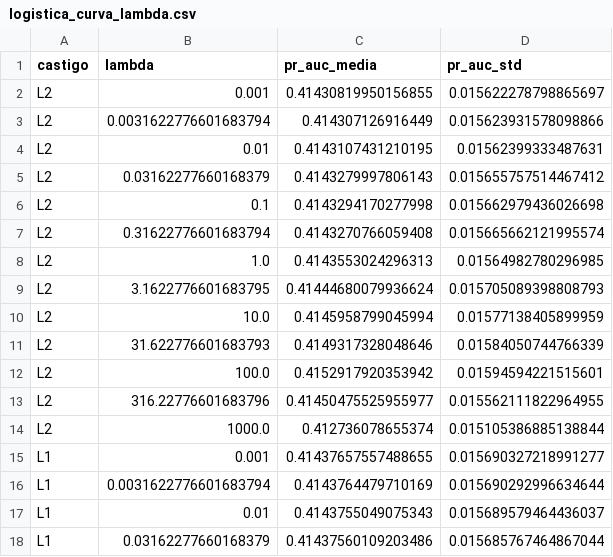
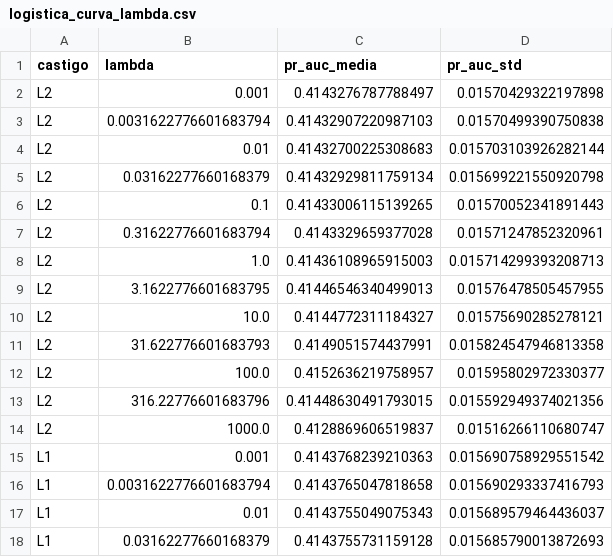
Before and after one commit to danielpazortega16/pryecto-ciencia-de-datos, a CSV file: docs/proyecto2/logistica_curva_lambda.csv, drawn as a sheet; only a part is shown; the diff covers the shown part only.

```diff
--- a/docs/proyecto2/logistica_curva_lambda.csv
+++ b/docs/proyecto2/logistica_curva_lambda.csv
@@ -1,18 +1,18 @@
 castigo,lambda,pr_auc_media,pr_auc_std
-L2,0.001,0.41430819950156855,0.015622278798865697
-L2,0.0031622776601683794,0.414307126916449,0.015623931578098866
-L2,0.01,0.4143107431210195,0.01562399333487631
-L2,0.03162277660168379,0.4143279997806143,0.015655757514467412
-L2,0.1,0.4143294170277998,0.015662979436026698
-L2,0.31622776601683794,0.4143270766059408,0.015665662121995574
-L2,1.0,0.4143553024296313,0.01564982780296985
-L2,3.1622776601683795,0.41444680079936624,0.015705089398808793
-L2,10.0,0.4145958799045994,0.01577138405899959
-L2,31.622776601683793,0.4149317328048646,0.01584050744766339
-L2,100.0,0.4152917920353942,0.01594594221515601
-L2,316.22776601683796,0.41450475525955977,0.015562111822964955
-L2,1000.0,0.412736078655374,0.015105386885138844
-L1,0.001,0.41437657557488655,0.015690327218991277
-L1,0.0031622776601683794,0.4143764479710169,0.015690292996634644
+L2,0.001,0.4143276787788497,0.01570429322197898
+L2,0.0031622776601683794,0.41432907220987103,0.01570499390750838
+L2,0.01,0.41432700225308683,0.015703103926282144
+L2,0.03162277660168379,0.41432929811759134,0.015699221550920798
+L2,0.1,0.41433006115139265,0.01570052341891443
+L2,0.31622776601683794,0.4143329659377028,0.01571247852320961
+L2,1.0,0.41436108965915003,0.015714299393208713
+L2,3.1622776601683795,0.41446546340499013,0.01576478505457955
+L2,10.0,0.4144772311184327,0.01575690285278121
+L2,31.622776601683793,0.4149051574437991,0.015824547946813358
+L2,100.0,0.4152636219758957,0.01595802972330377
+L2,316.22776601683796,0.41448630491793015,0.015592949374021356
+L2,1000.0,0.4128869606519837,0.01516266110680747
+L1,0.001,0.4143768239210363,0.015690758929551542
+L1,0.0031622776601683794,0.4143765047818658,0.015690293337416793
 L1,0.01,0.4143755049075343,0.015689579464436037
-L1,0.03162277660168379,0.41437560109203486,0.015685767464867044
+L1,0.03162277660168379,0.4143755731159128,0.015685790013872693
```
Also changed, not shown: 44 edited cells elsewhere in this file, docs/proyecto2/logistica_coeficientes.csv, docs/proyecto2/tabla_modelos_fase1.csv, 24 other files.
